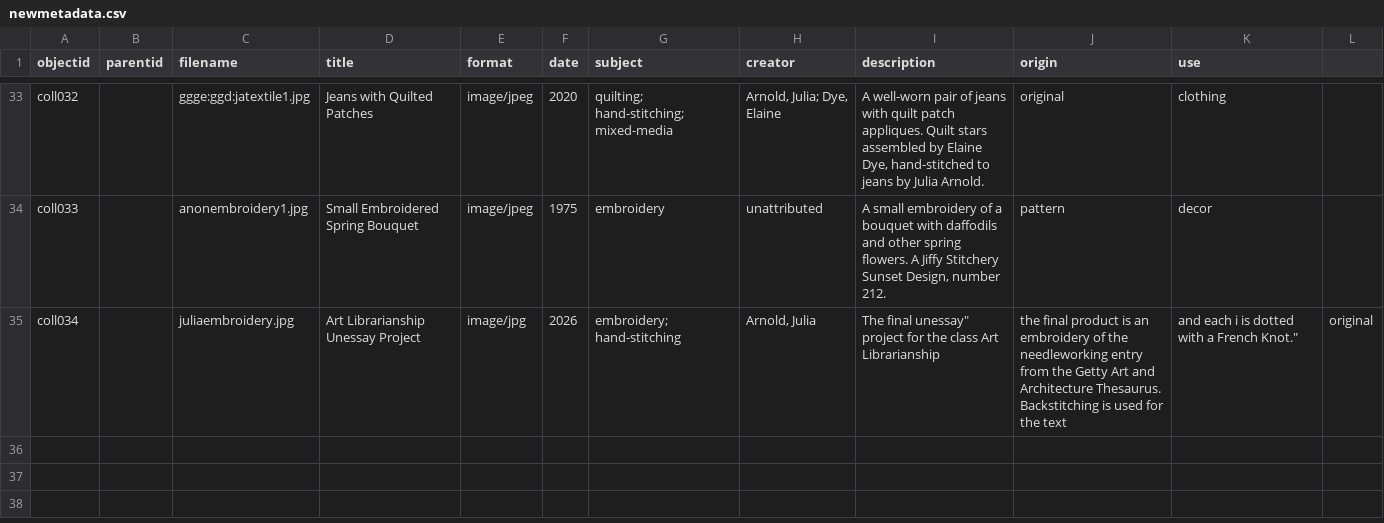
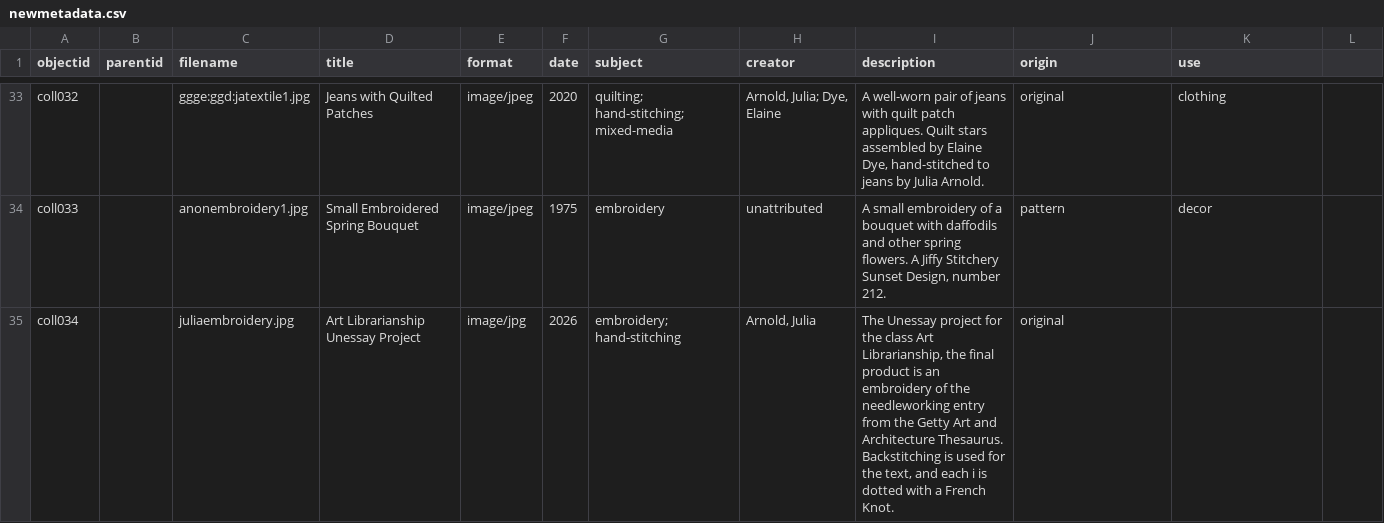
Before and after one commit to jjuliaarnoldd/DigitalLibrariesFinalProject, a CSV file: _data/newmetadata.csv, drawn as a sheet; only a part is shown, gaps mark what is left out.

Commit message:
Update newmetadata.csv with additional entries

```diff
--- a/_data/newmetadata.csv
+++ b/_data/newmetadata.csv
@@ -34,2 +34,2 @@ coll032,,ggge:ggd:jatextile1.jpg,Jeans with Quilted Patches,image/jpeg,2020,quil
 coll033,,anonembroidery1.jpg,Small Embroidered Spring Bouquet,image/jpeg,1975,embroidery,unattributed,"A small embroidery of a bouquet with daffodils and other spring flowers. A Jiffy Stitchery Sunset Design, number 212.",pattern,decor
-coll034,,juliaembroidery.jpg,Art Librarianship Unessay Project,image/jpg,2026,embroidery; hand-stitching,"Arnold, Julia","The final "unessay" project for the class Art Librarianship, the final product is an embroidery of the needleworking entry from the Getty Art and Architecture Thesaurus. Backstitching is used for the text, and each i is dotted with a French Knot.",original,
+coll034,,juliaembroidery.jpg,Art Librarianship Unessay Project,image/jpg,2026,embroidery; hand-stitching,"Arnold, Julia","The Unessay project for the class Art Librarianship, the final product is an embroidery of the needleworking entry from the Getty Art and Architecture Thesaurus. Backstitching is used for the text, and each i is dotted with a French Knot.",original,
```
